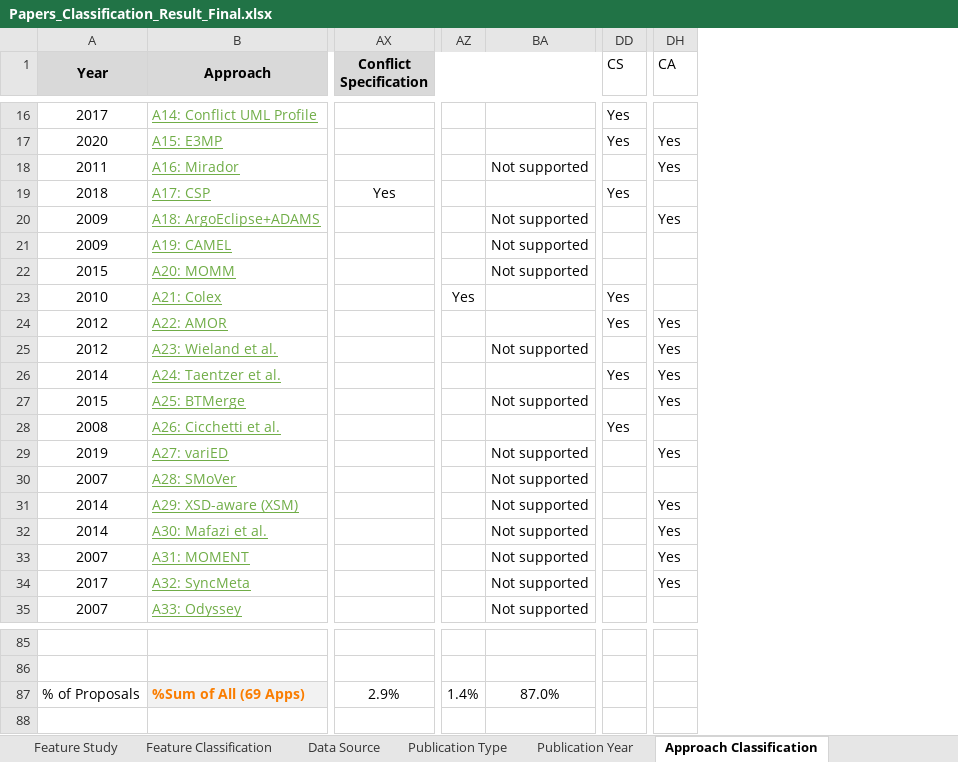
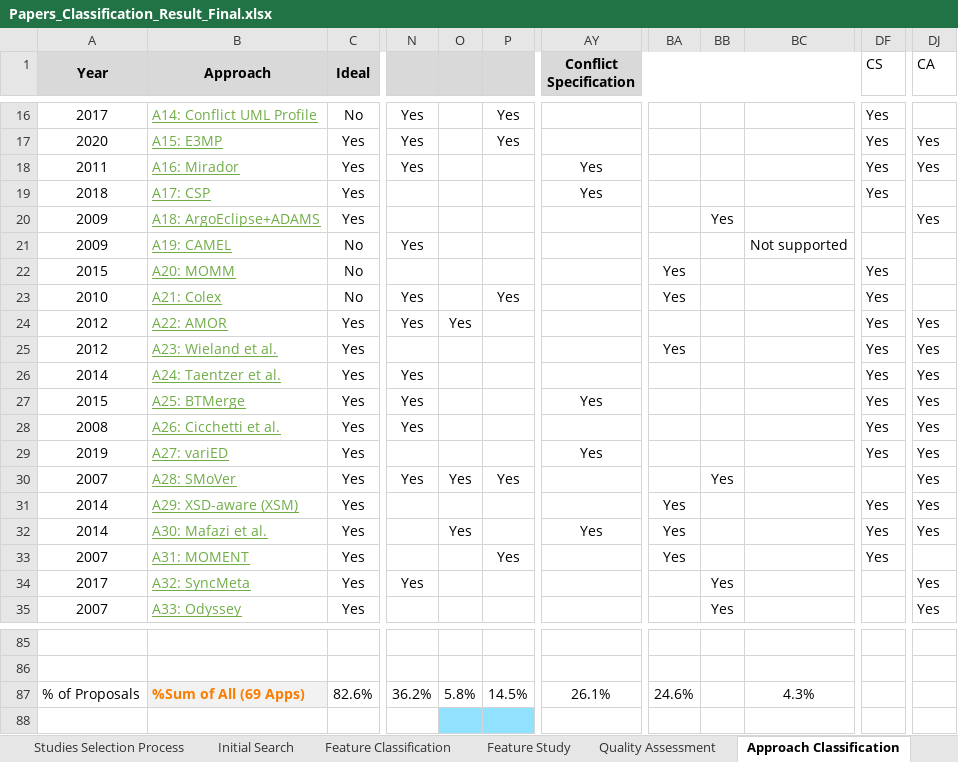
Before and after one commit to MSharbaf/CMSysMap, an Excel workbook: Papers_Classification_Result_Final.xlsx, sheet Approach Classification, drawn as a sheet; only a part is shown, gaps mark what is left out; values as stored, in another font and other column widths than the file's, no borders; removed rows and columns are numbered as before the commit, all else as after; the diff covers the shown part only; the diff names each change by its address in the sheet, - before the commit and + after, or states it on an @@ line.

```diff
--- a/Papers_Classification_Result_Final.xlsx (sheet Approach Classification)
+++ b/Papers_Classification_Result_Final.xlsx (sheet Approach Classification)
@@ sheet tab order changed: Studies Selection Process | Initial Search | Feature Classification | Feature Study | Quality Assessment | Approach Classification @@
+column C (Ideal), rows 16-35: No | Yes | Yes | Yes | Yes | No | No | No | Yes | Yes | Yes | Yes | Yes | Yes | Yes | Yes | Yes | Yes | Yes | Yes; row 87: 82.6%
@@ column N unhidden, rows 16-34: Yes | Yes | Yes |  |  | Yes |  | Yes | Yes |  | Yes | Yes | Yes |  | Yes |  |  |  | Yes; row 87: 36.2% @@
@@ column O unhidden, rows 24-32: Yes |  |  |  |  |  | Yes |  | Yes; row 87: 5.8% @@
+column P, rows 16-33: Yes | Yes |  |  |  |  |  | Yes |  |  |  |  |  |  | Yes |  |  | Yes; row 87: 14.5%
-column AZ, row 23: Yes; row 87: 1.4%
-column BA, rows 18-35: Not supported |  | Not supported | Not supported | Not supported |  |  | Not supported |  | Not supported |  | Not supported | Not supported | Not supported | Not supported | Not supported | Not supported | Not supported; row 87: 87.0%
+column BA, rows 22-33: Yes | Yes |  | Yes |  |  |  |  |  | Yes | Yes | Yes; row 87: 24.6%
+column BB, rows 20-35: Yes |  |  |  |  |  |  |  |  |  | Yes |  |  |  | Yes | Yes
+column BC, row 21: Not supported; row 87: 4.3%
-AY18 (Conflict Specification): (empty)
+AY18 (Conflict Specification): Yes
-DF18 (CS): (empty)
+DF18 (CS): Yes
-DF22 (CS): (empty)
+DF22 (CS): Yes
-DF25 (CS): (empty)
+DF25 (CS): Yes
-AY27 (Conflict Specification): (empty)
+AY27 (Conflict Specification): Yes
-DF27 (CS): (empty)
+DF27 (CS): Yes
-DJ28 (CA): (empty)
+DJ28 (CA): Yes
-AY29 (Conflict Specification): (empty)
+AY29 (Conflict Specification): Yes
-DF29 (CS): (empty)
+DF29 (CS): Yes
-DJ30 (CA): (empty)
+DJ30 (CA): Yes
-DF31:DF33 (CS): (empty)
+DF31:DF33 (CS): Yes
-AY32 (Conflict Specification): (empty)
+AY32 (Conflict Specification): Yes
-DJ33 (CA): Yes
+DJ33 (CA): (empty)
-DJ35 (CA): (empty)
+DJ35 (CA): Yes
-AY87 (Conflict Specification): 2.9%
+AY87 (Conflict Specification): 26.1%
```
Also changed, not shown: 2 added columns, 2 removed columns and 162 edited cells elsewhere in this sheet, sheet Feature Study, sheet Systematic Mapping, sheet Fig 20. MVCharCM, sheet Fig 9. SM Analysis, sheet Feature Classification, sheet Fig 3. Data Source, 10 more sheets, other sheet tabs, formulas that keep their value, hidden cells, charts or pictures, 1 other file.
